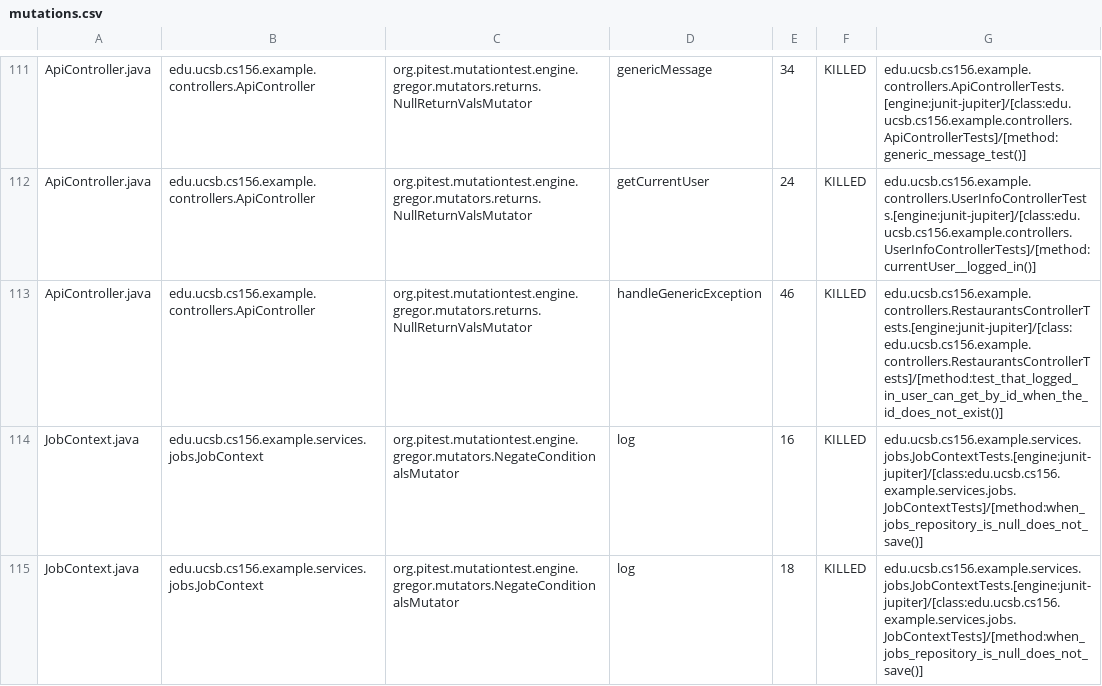
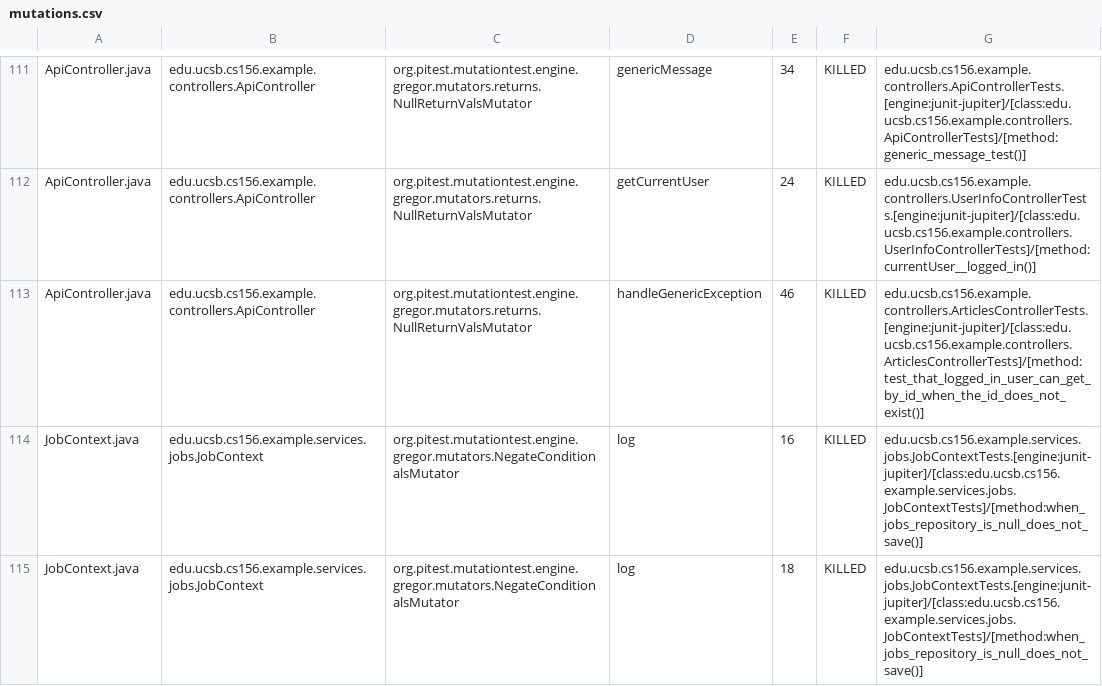
Before and after one commit to ucsb-cs156-f25/team02-f25-06, a CSV file: prs/73/pitest/mutations.csv, drawn as a sheet; only a part is shown, gaps mark what is left out.

Commit message:
Deploying to gh-pages from @ ucsb-cs156-f25/team02-f25-06@941d56c79a591ae3f663e65917db1a665be61070 🚀

```diff
--- a/prs/73/pitest/mutations.csv
+++ b/prs/73/pitest/mutations.csv
@@ -112,3 +112,3 @@ ApiController.java,edu.ucsb.cs156.example.controllers.ApiController,org.pitest.m
 ApiController.java,edu.ucsb.cs156.example.controllers.ApiController,org.pitest.mutationtest.engine.gregor.mutators.returns.NullReturnValsMutator,getCurrentUser,24,KILLED,edu.ucsb.cs156.example.controllers.UserInfoControllerTests.[engine:junit-jupiter]/[class:edu.ucsb.cs156.example.controllers.UserInfoControllerTests]/[method:currentUser__logged_in()]
-ApiController.java,edu.ucsb.cs156.example.controllers.ApiController,org.pitest.mutationtest.engine.gregor.mutators.returns.NullReturnValsMutator,handleGenericException,46,KILLED,edu.ucsb.cs156.example.controllers.RestaurantsControllerTests.[engine:junit-jupiter]/[class:edu.ucsb.cs156.example.controllers.RestaurantsControllerTests]/[method:test_that_logged_in_user_can_get_by_id_when_the_id_does_not_exist()]
+ApiController.java,edu.ucsb.cs156.example.controllers.ApiController,org.pitest.mutationtest.engine.gregor.mutators.returns.NullReturnValsMutator,handleGenericException,46,KILLED,edu.ucsb.cs156.example.controllers.ArticlesControllerTests.[engine:junit-jupiter]/[class:edu.ucsb.cs156.example.controllers.ArticlesControllerTests]/[method:test_that_logged_in_user_can_get_by_id_when_the_id_does_not_exist()]
 JobContext.java,edu.ucsb.cs156.example.services.jobs.JobContext,org.pitest.mutationtest.engine.gregor.mutators.NegateConditionalsMutator,log,16,KILLED,edu.ucsb.cs156.example.services.jobs.JobContextTests.[engine:junit-jupiter]/[class:edu.ucsb.cs156.example.services.jobs.JobContextTests]/[method:when_jobs_repository_is_null_does_not_save()]
```
Also changed, not shown: 17 other files.
